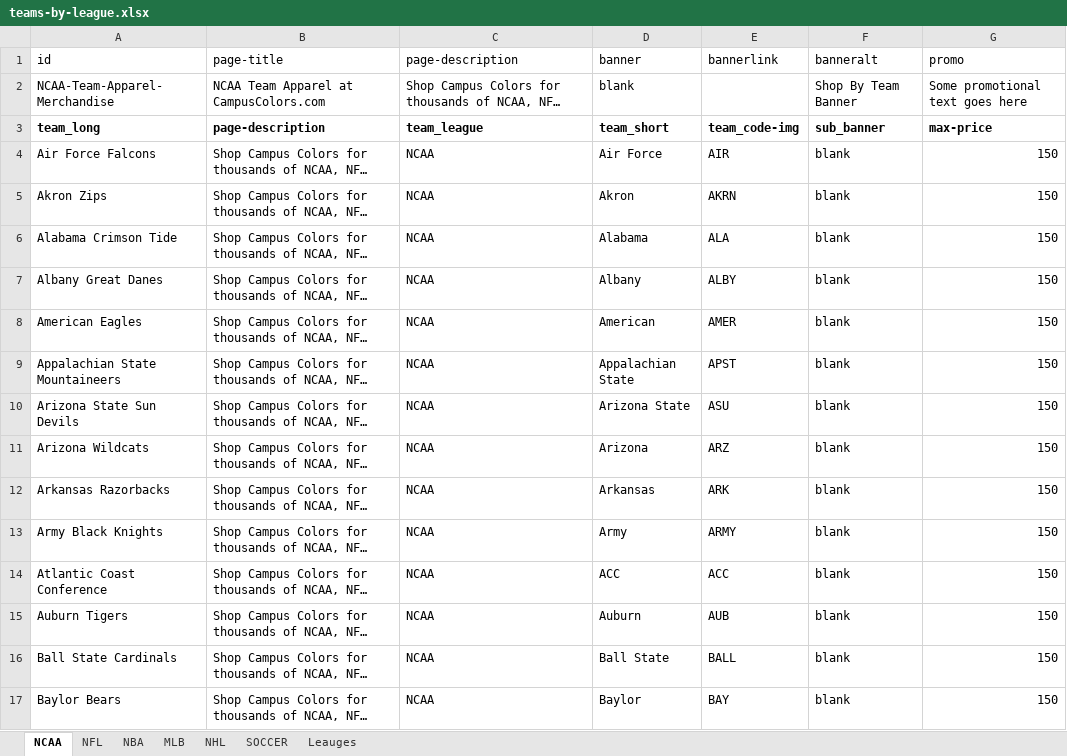
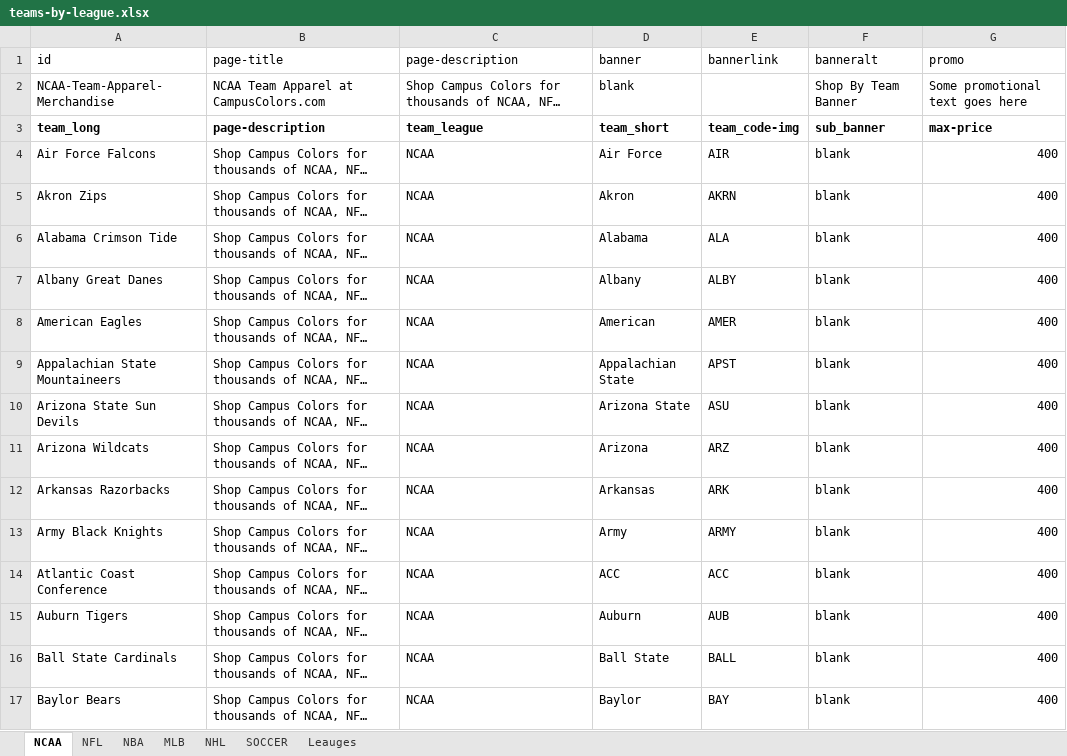
Before and after one commit to campuscolors/campuscolors, an Excel workbook: filters/db/teams-by-league.xlsx, sheet NCAA, drawn as a sheet; only a part is shown; long unchanged cells end in …; values as stored, in another font and other column widths than the file's, no borders; the diff covers the shown part only; the diff names each change by its address in the sheet, - before the commit and + after, or states it on an @@ line.

Commit message:
filter price max fix / version
Max price was set below highest price for some items in NHL. Was
preventing them from showing up in standard infinite list.
Changed max price to over double highest item to compensate.

```diff
--- a/filters/db/teams-by-league.xlsx (sheet NCAA)
+++ b/filters/db/teams-by-league.xlsx (sheet NCAA)
-G4:G17 (promo): 150
+G4:G17 (promo): 400
```
Also changed, not shown: 205 edited cells elsewhere in this sheet, sheet NHL, sheet NBA, sheet NFL, sheet MLB, sheet SOCCER, sheet Leauges, filters/db/Brands.xlsx, filters/db/apparel.xlsx, 20 other files.
